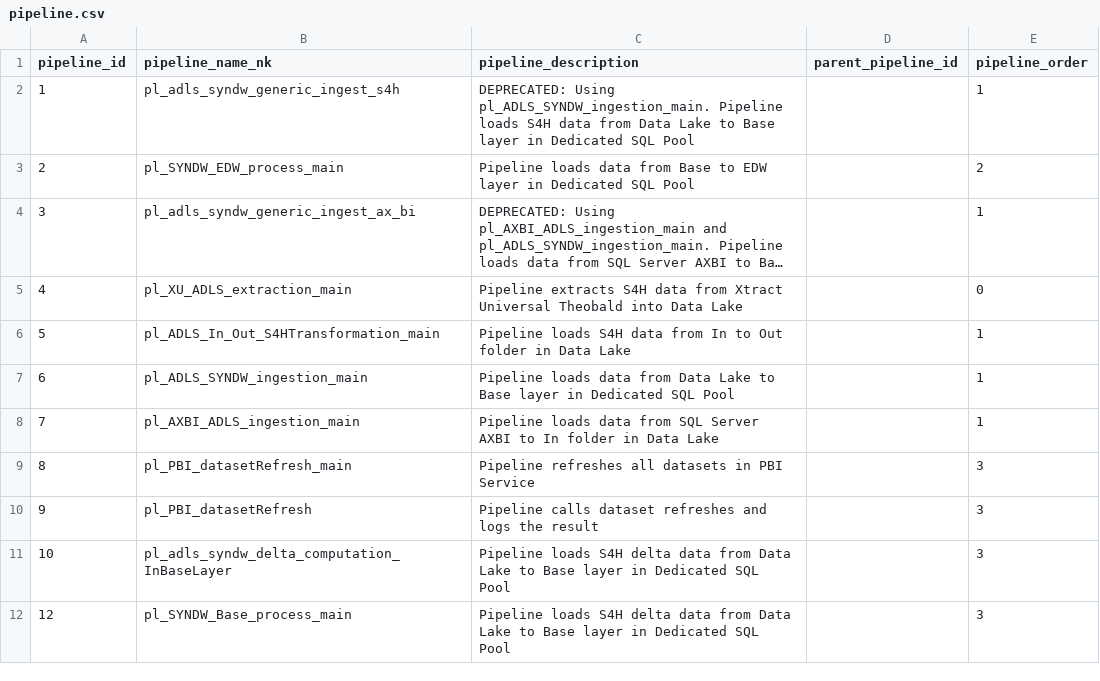
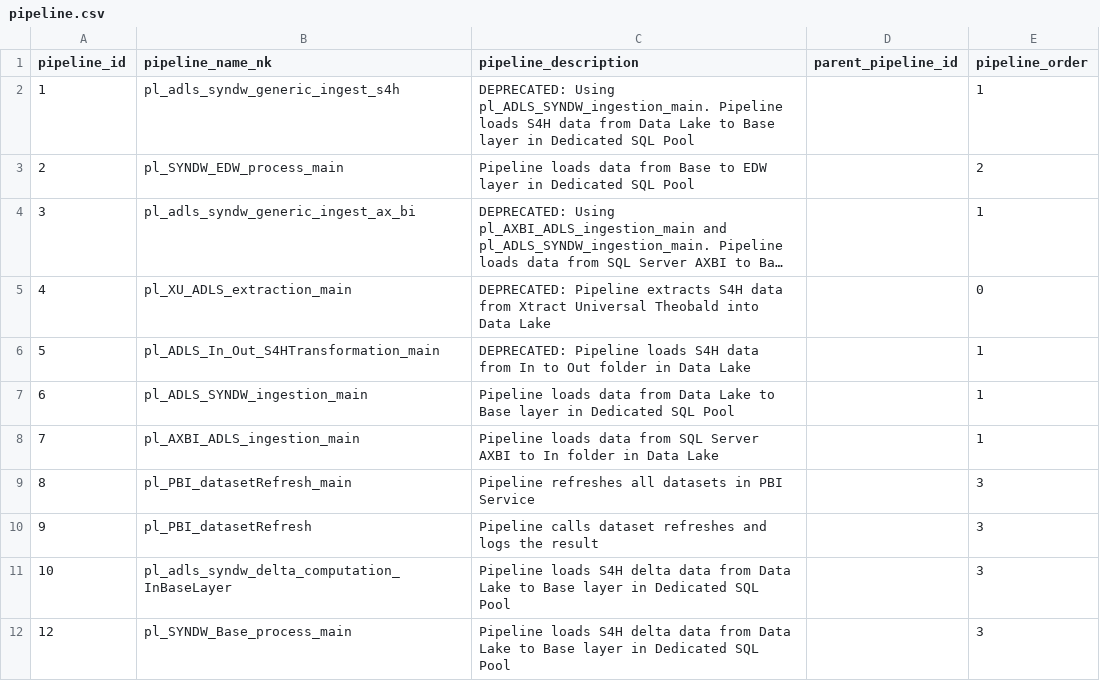
Before and after one commit to szubalii/leviat-data-and-analytics, a CSV file: orchestration/Master Data/pipeline.csv, drawn as a sheet; only a part is shown; long unchanged cells end in …; the diff names each change by its address in the sheet, - before the commit and + after, or states it on an @@ line.

Commit message:
define deprecated pipelines

```diff
--- a/orchestration/Master Data/pipeline.csv
+++ b/orchestration/Master Data/pipeline.csv
-C5 (pipeline_description): Pipeline extracts…
+C5 (pipeline_description): DEPRECATED: Pipeline extracts…
-C6 (pipeline_description): Pipeline loads…
+C6 (pipeline_description): DEPRECATED: Pipeline loads…
```
